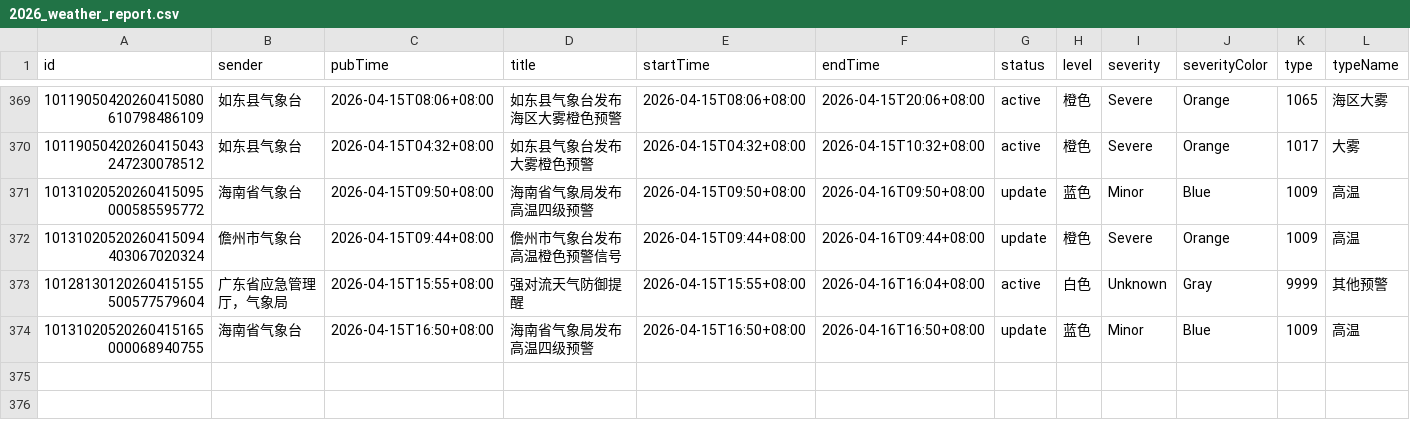
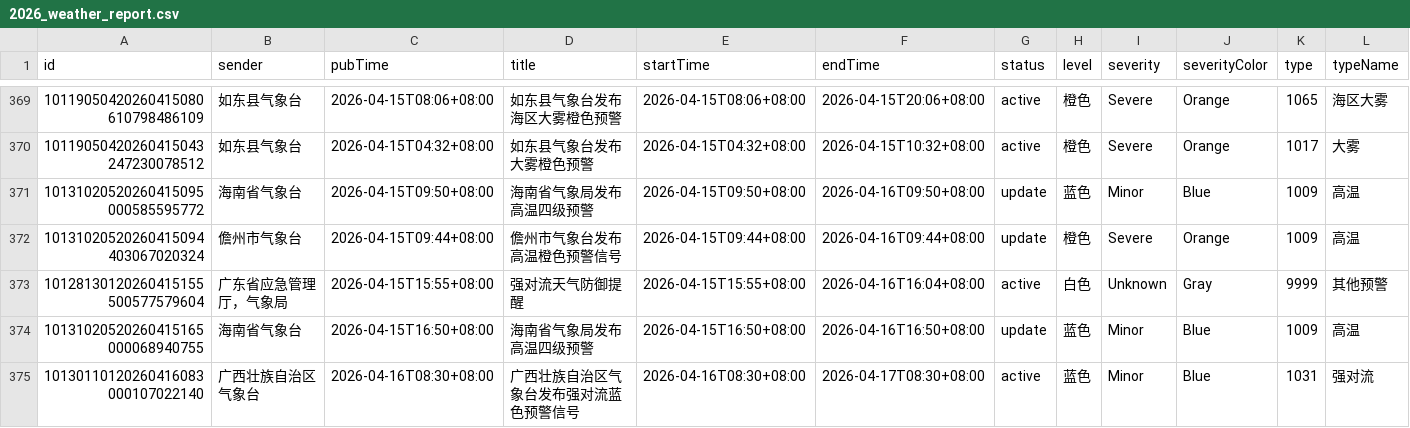
Before and after one commit to jinde98/weatherwarn, a CSV file: 2026_weather_report.csv, drawn as a sheet; only a part is shown, gaps mark what is left out; rows hold the shown columns only; the diff names each change by its address in the sheet, - before the commit and + after, or states it on an @@ line.

Commit message:
Update data

```diff
--- a/2026_weather_report.csv
+++ b/2026_weather_report.csv
+row 375: 10130110120260416083000107022140 | 广西壮族自治区气象台 | 2026-04-16T08:30+08:00 | 广西壮族自治区气象台发布强对流蓝色预警信号 | 2026-04-16T08:30+08:00 | 2026-04-17T08:30+08:00 | active | 蓝色 | Minor | Blue | 1031 | 强对流
```
